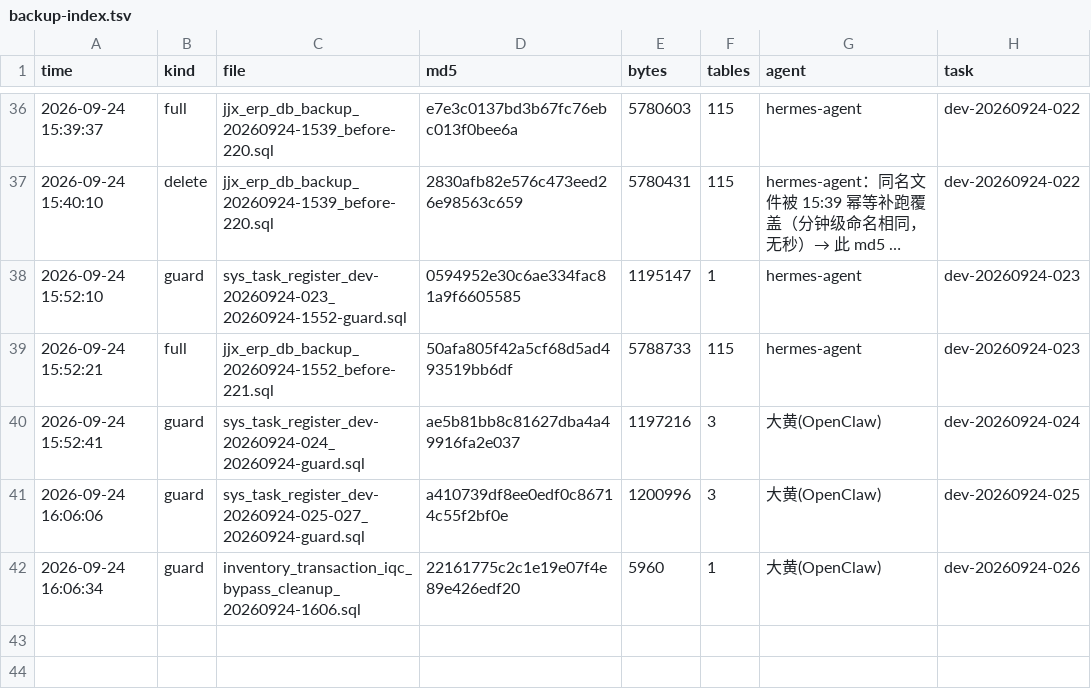
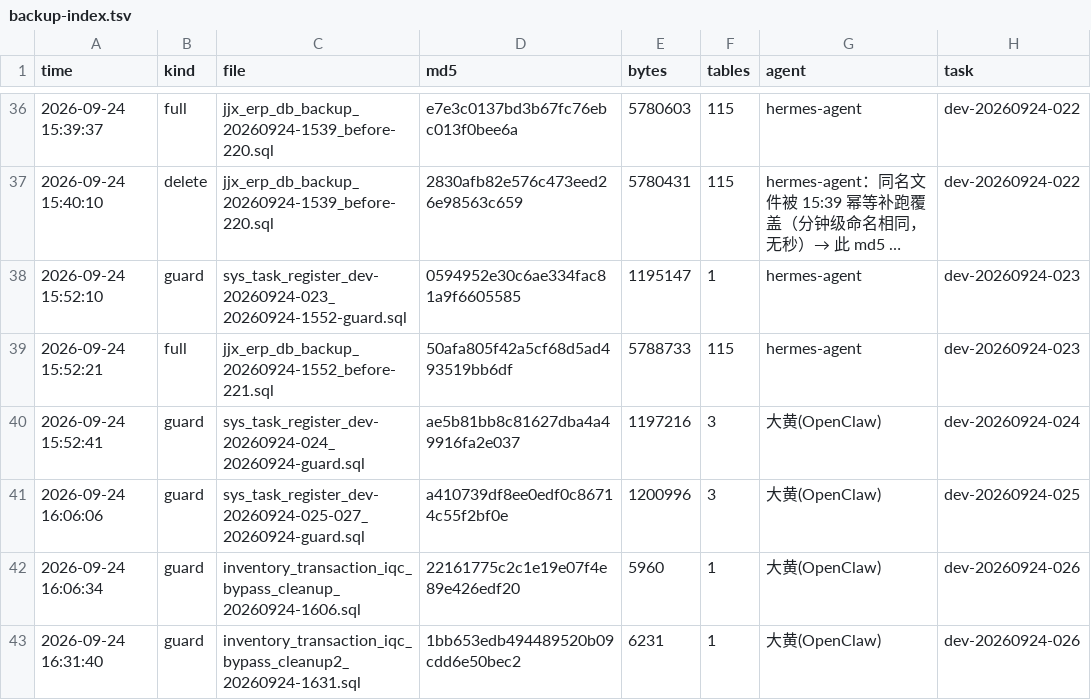
Before and after one commit to HelloLeoLyn/jjx, a TSV file: jjx-docs/sql/backups/backup-index.tsv, drawn as a sheet; only a part is shown, gaps mark what is left out; long unchanged cells end in …; the diff names each change by its address in the sheet, - before the commit and + after, or states it on an @@ line.

Commit message:
chore(data): 清理 026 修复前旧实例产生的第 2 行 IQC 旁路流水（txn 5 / IN260924002-1）+ guard 备份（任务码 dev-20260924-026）

```diff
--- a/jjx-docs/sql/backups/backup-index.tsv
+++ b/jjx-docs/sql/backups/backup-index.tsv
+row 43: 2026-09-24 16:31:40 | guard | inventory_transaction_iqc_bypass_cleanup2_20260924-1631.sql | 1bb653edb494489520b09cdd6e50bec2 | 6231 | 1 | 大黄(OpenClaw) | dev-20260924-026
```
Also changed, not shown: 1 other file.
